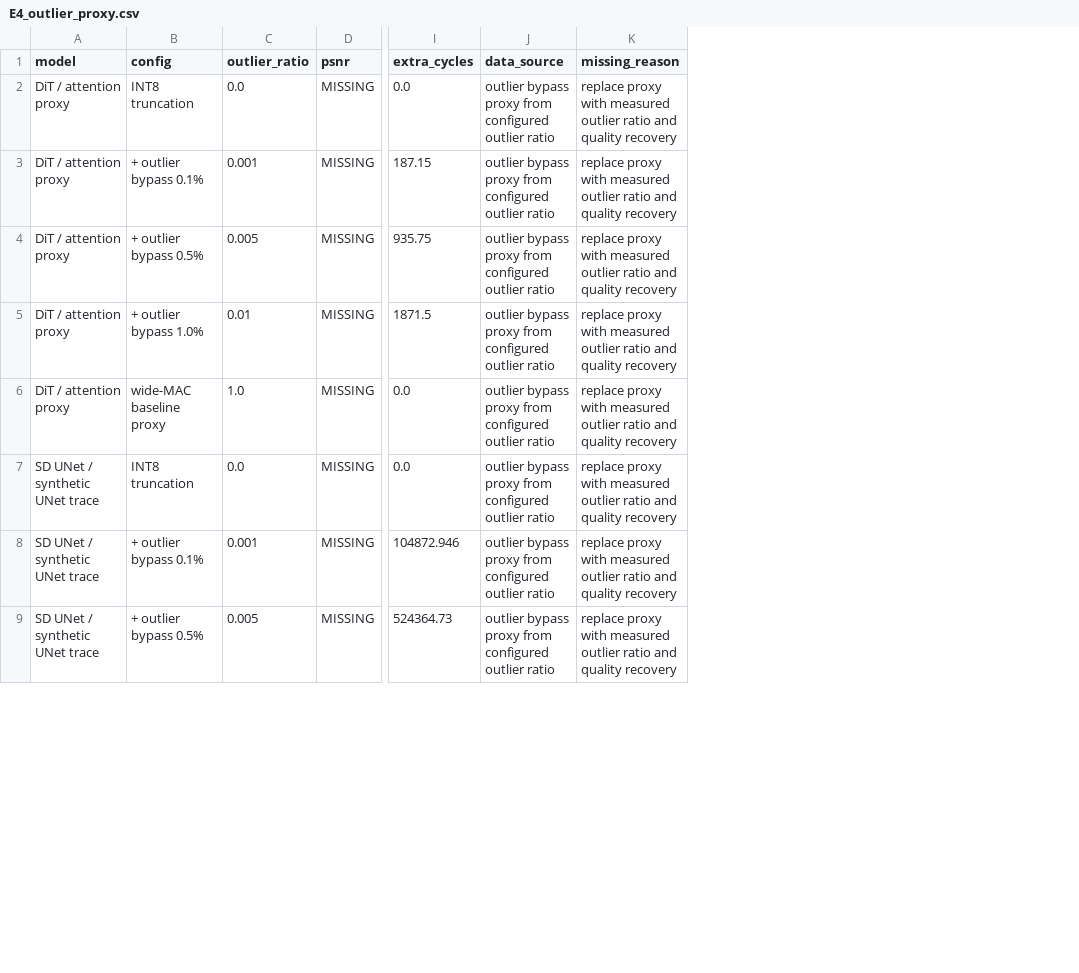
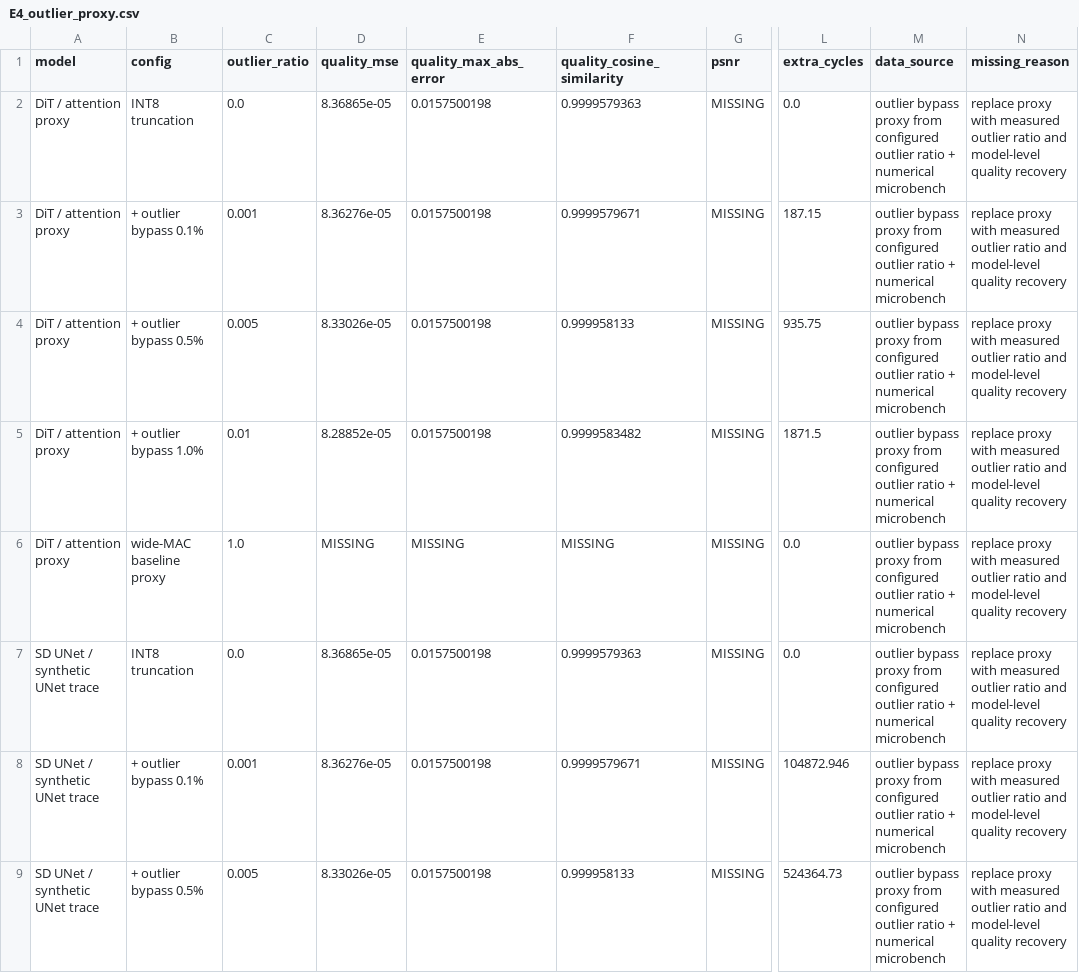
Before and after one commit to Hughger/FLOOD, a CSV file: results/flood_pytorchsim_backend_v1/hpca_experiment_tables_v1/E4_outlier_proxy.csv, drawn as a sheet; only a part is shown, gaps mark what is left out; addresses are those after the commit; the diff covers the shown part only; the diff names each change by its address in the sheet, - before the commit and + after, or states it on an @@ line.

```diff
--- a/results/flood_pytorchsim_backend_v1/hpca_experiment_tables_v1/E4_outlier_proxy.csv
+++ b/results/flood_pytorchsim_backend_v1/hpca_experiment_tables_v1/E4_outlier_proxy.csv
+column D (quality_mse), rows 2-9: 8.36865e-05 | 8.36276e-05 | 8.33026e-05 | 8.28852e-05 | MISSING | 8.36865e-05 | 8.36276e-05 | 8.33026e-05
+column E (quality_max_abs_error), rows 2-9: 0.0157500198 | 0.0157500198 | 0.0157500198 | 0.0157500198 | MISSING | 0.0157500198 | 0.0157500198 | 0.0157500198
+column F (quality_cosine_similarity), rows 2-9: 0.9999579363 | 0.9999579671 | 0.999958133 | 0.9999583482 | MISSING | 0.9999579363 | 0.9999579671 | 0.999958133
-M2:M9 (data_source): …outlier ratio
+M2:M9 (data_source): …outlier ratio + numerical microbench
-N2:N9 (missing_reason): …ratio and quality recovery
+N2:N9 (missing_reason): …ratio and model-level quality recovery
```
Also changed, not shown: 14 edited cells elsewhere in this file, results/flood_pytorchsim_backend_v1/hpca_experiment_tables_v1/E3_quantization_proxy.csv, results/flood_pytorchsim_backend_v1/hpca_experiment_tables_v1/E5_softmax_proxy.csv, 7 other files.
